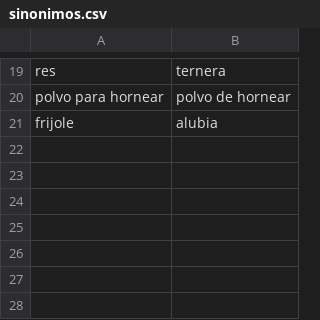
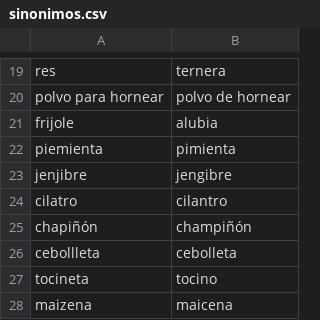
Before and after one commit to Yoelitoh/RecipAI, a CSV file: sinonimos.csv, drawn as a sheet; only a part is shown, gaps mark what is left out; the diff names each change by its address in the sheet, - before the commit and + after, or states it on an @@ line.

```diff
--- a/sinonimos.csv
+++ b/sinonimos.csv
+row 22: piemienta | pimienta
+row 23: jenjibre | jengibre
+row 24: cilatro | cilantro
+row 25: chapiñón | champiñón
+row 26: cebollleta | cebolleta
+row 27: tocineta | tocino
+row 28: maizena | maicena
```
Also changed, not shown: 3 other files.
